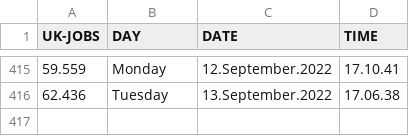
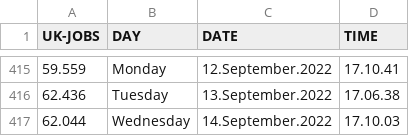
Before and after one commit to J0hn-B/bash_scraper, a CSV file: data.csv, drawn as a sheet; only a part is shown, gaps mark what is left out; the diff names each change by its address in the sheet, - before the commit and + after, or states it on an @@ line.

```diff
--- a/data.csv
+++ b/data.csv
+row 417: 62.044 | Wednesday | 14.September.2022 | 17.10.03
```
